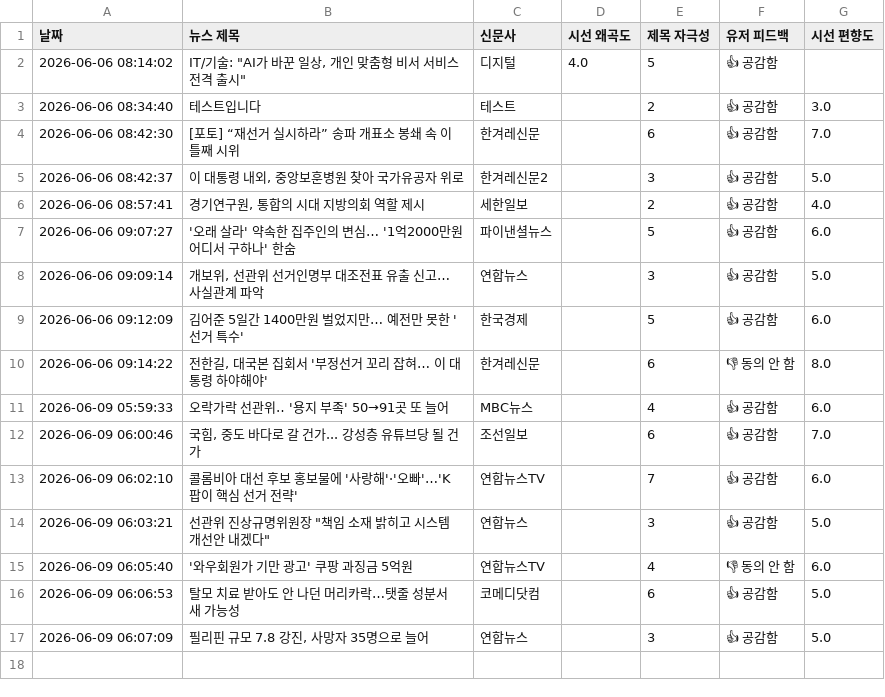
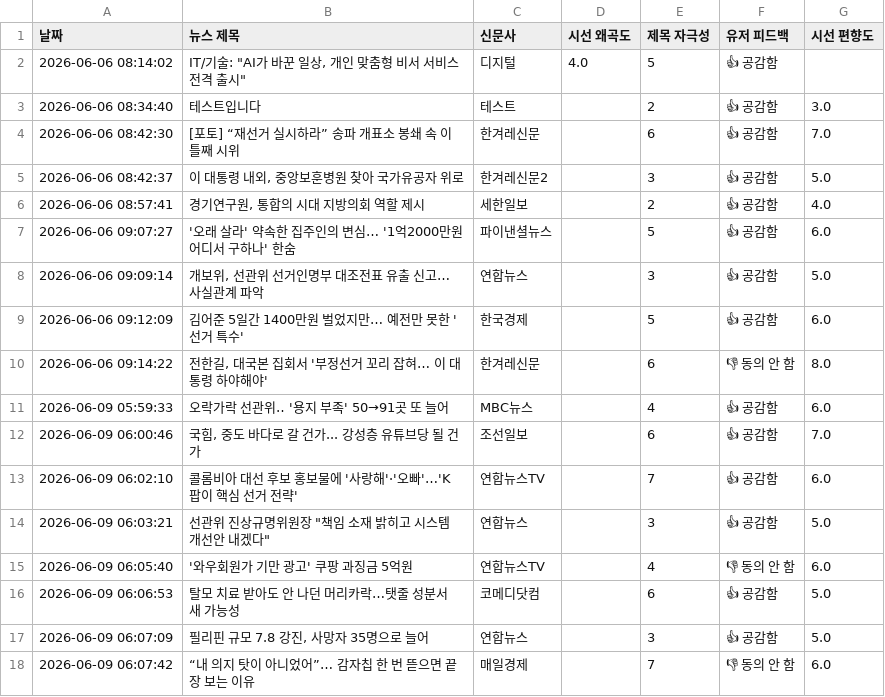
Before and after one commit to arlen-up/NewsEthicsAnalyzer, a CSV file: data.csv, drawn as a sheet.

Commit message:
🔥 시스템 실시간 뉴스 데이터 누적 피드백 기록

```diff
--- a/data.csv
+++ b/data.csv
@@ -17 +17,2 @@
 2026-06-09 06:07:09,"필리핀 규모 7.8 강진, 사망자 35명으로 늘어",연합뉴스,,3,👍 공감함,5.0
+2026-06-09 06:07:42,“내 의지 탓이 아니었어”… 감자칩 한 번 뜯으면 끝장 보는 이유,매일경제,,7,👎 동의 안 함,6.0
```
